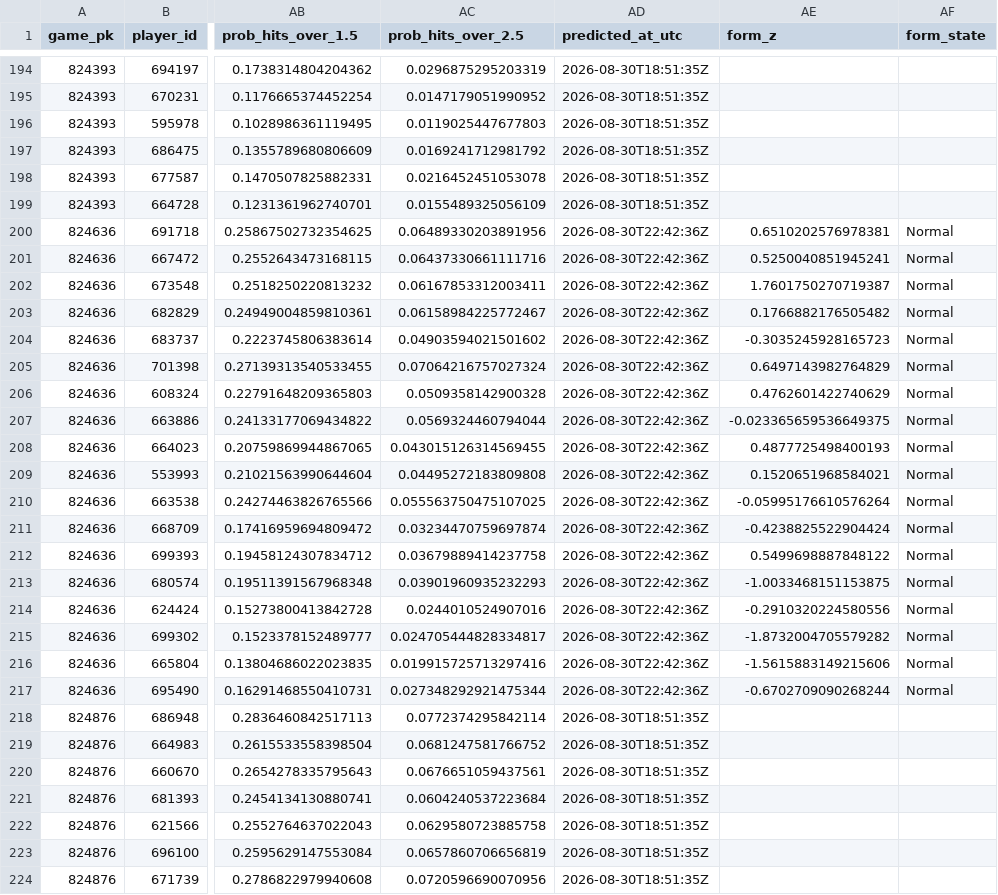
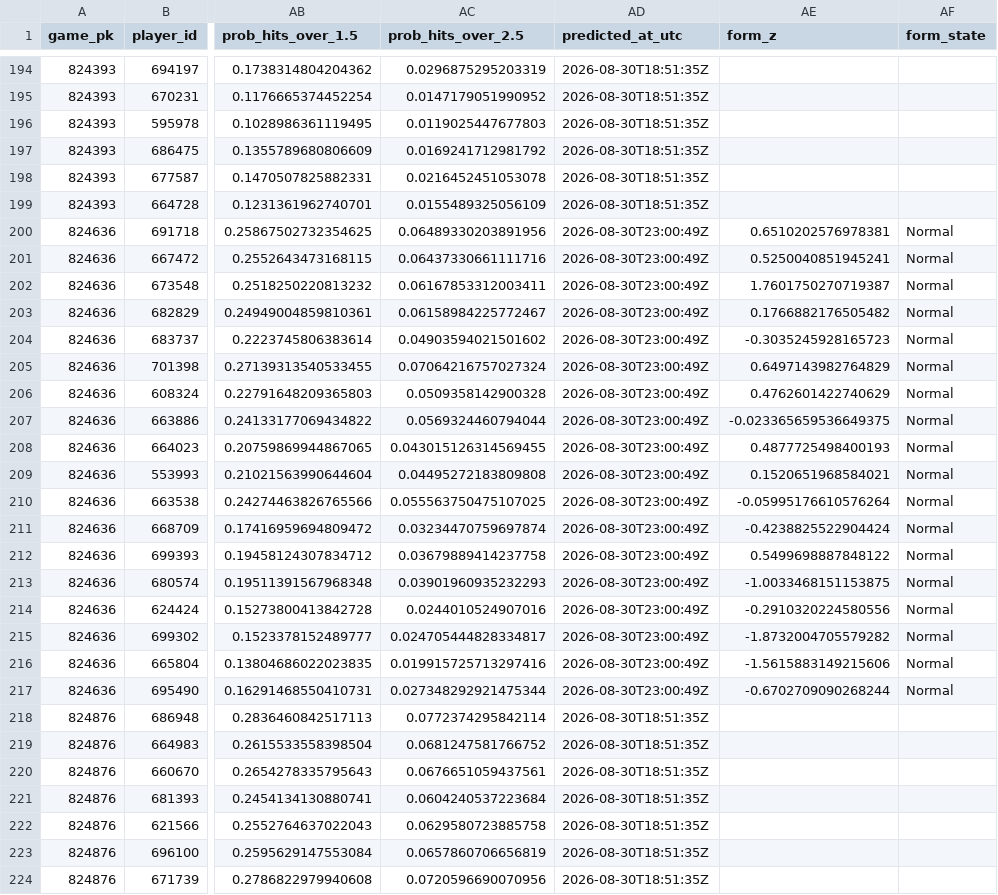
Before and after one commit to titan-trials/Base, a CSV file: cache/slate_2026-08-30.csv, drawn as a sheet; only a part is shown, gaps mark what is left out; the diff names each change by its address in the sheet, - before the commit and + after, or states it on an @@ line.

Commit message:
Lineups and new fts.

```diff
--- a/cache/slate_2026-08-30.csv
+++ b/cache/slate_2026-08-30.csv
-AD200:AD217 (predicted_at_utc): 2026-08-30T22:42:36Z
+AD200:AD217 (predicted_at_utc): 2026-08-30T23:00:49Z
```
Also changed, not shown: 5 other files.
